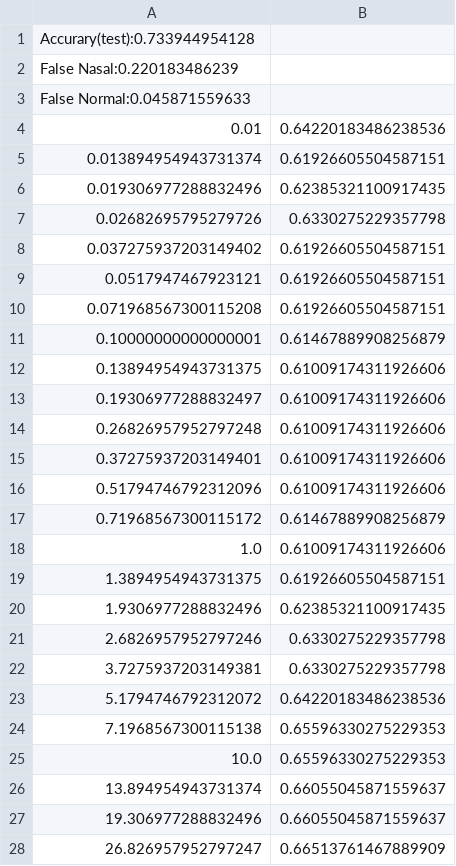
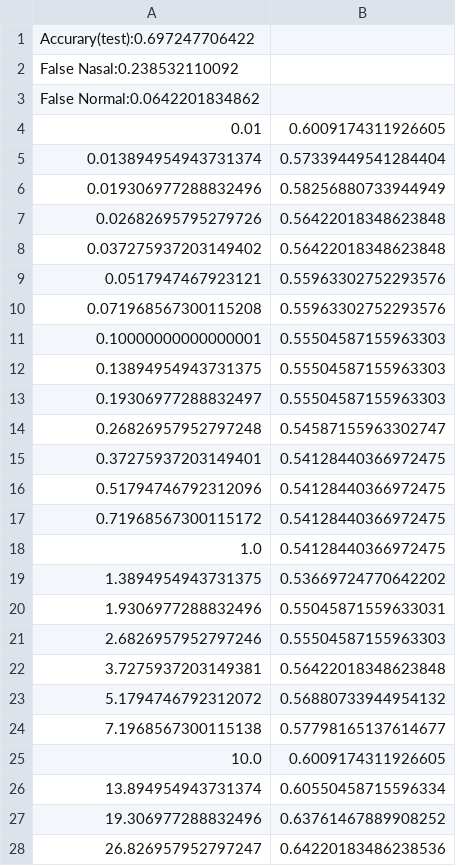
Before and after one commit to carolingfish/AutismVoicePrint, a CSV file: Results/sentence/04.csv, drawn as a sheet; only a part is shown; the diff covers the shown part only.

```diff
--- a/Results/sentence/04.csv
+++ b/Results/sentence/04.csv
@@ -1,28 +1,28 @@
-Accurary(test):0.733944954128
-False Nasal:0.220183486239
-False Normal:0.045871559633
-0.01	0.64220183486238536
-0.013894954943731374	0.61926605504587151
-0.019306977288832496	0.62385321100917435
-0.02682695795279726	0.6330275229357798
-0.037275937203149402	0.61926605504587151
-0.0517947467923121	0.61926605504587151
-0.071968567300115208	0.61926605504587151
-0.10000000000000001	0.61467889908256879
-0.13894954943731375	0.61009174311926606
-0.19306977288832497	0.61009174311926606
-0.26826957952797248	0.61009174311926606
-0.37275937203149401	0.61009174311926606
-0.51794746792312096	0.61009174311926606
-0.71968567300115172	0.61467889908256879
-1.0	0.61009174311926606
-1.3894954943731375	0.61926605504587151
-1.9306977288832496	0.62385321100917435
-2.6826957952797246	0.6330275229357798
-3.7275937203149381	0.6330275229357798
-5.1794746792312072	0.64220183486238536
-7.1968567300115138	0.65596330275229353
-10.0	0.65596330275229353
-13.894954943731374	0.66055045871559637
-19.306977288832496	0.66055045871559637
-26.826957952797247	0.66513761467889909
+Accurary(test):0.697247706422
+False Nasal:0.238532110092
+False Normal:0.0642201834862
+0.01	0.6009174311926605
+0.013894954943731374	0.57339449541284404
+0.019306977288832496	0.58256880733944949
+0.02682695795279726	0.56422018348623848
+0.037275937203149402	0.56422018348623848
+0.0517947467923121	0.55963302752293576
+0.071968567300115208	0.55963302752293576
+0.10000000000000001	0.55504587155963303
+0.13894954943731375	0.55504587155963303
+0.19306977288832497	0.55504587155963303
+0.26826957952797248	0.54587155963302747
+0.37275937203149401	0.54128440366972475
+0.51794746792312096	0.54128440366972475
+0.71968567300115172	0.54128440366972475
+1.0	0.54128440366972475
+1.3894954943731375	0.53669724770642202
+1.9306977288832496	0.55045871559633031
+2.6826957952797246	0.55504587155963303
+3.7275937203149381	0.56422018348623848
+5.1794746792312072	0.56880733944954132
+7.1968567300115138	0.57798165137614677
+10.0	0.6009174311926605
+13.894954943731374	0.60550458715596334
+19.306977288832496	0.63761467889908252
+26.826957952797247	0.64220183486238536
```
Also changed, not shown: 25 edited cells elsewhere in this file, Results/sentence/01.csv, Results/sentence/02.csv, 3 other files.
